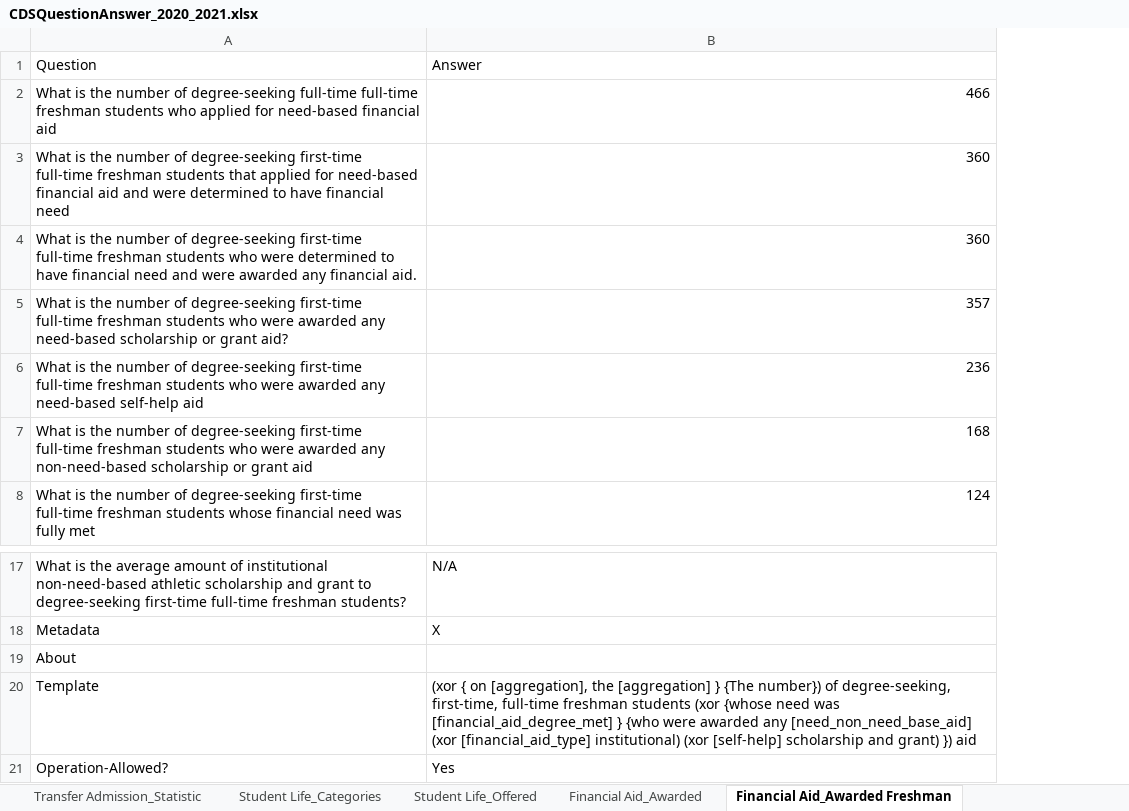
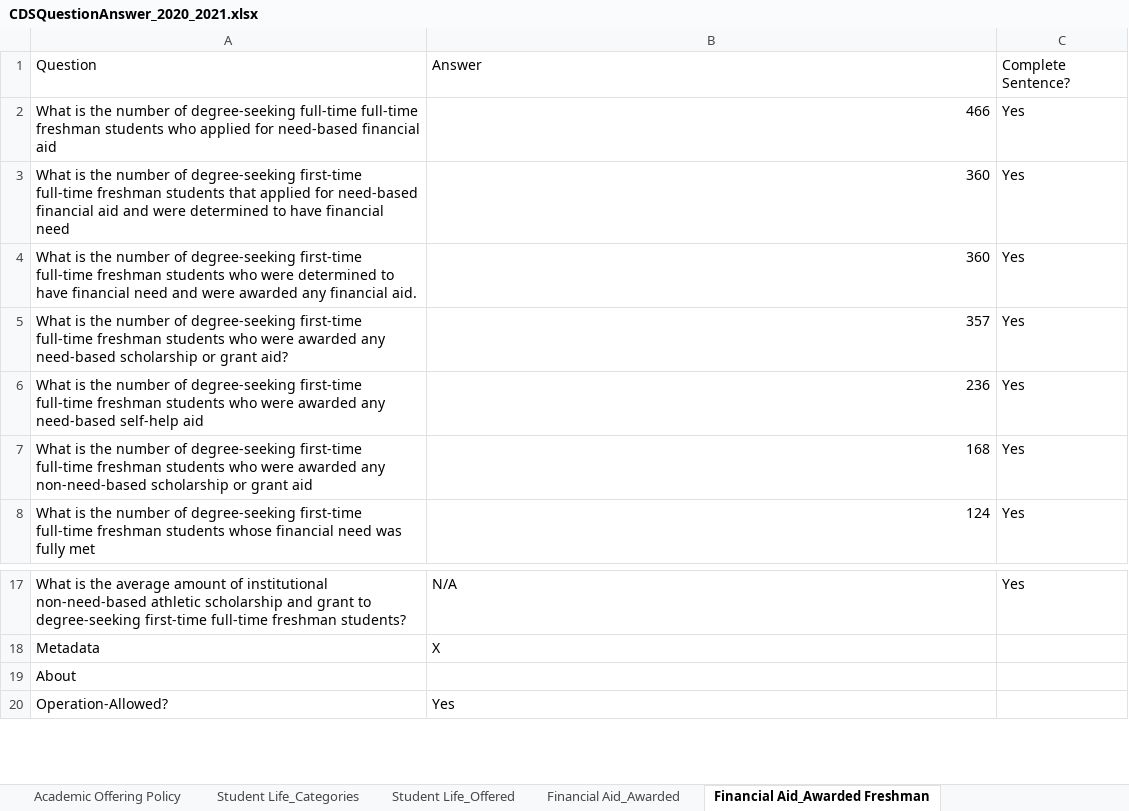
Before and after one commit to rhit-dingb/rhit_IRPA_2023, an Excel workbook: NewCDSDataFromClient/CDSQuestionAnswer_2020_2021.xlsx, sheet Financial Aid_Awarded Freshman, drawn as a sheet; only a part is shown, gaps mark what is left out; values as stored, in another font and other column widths than the file's, no borders; removed rows and columns are numbered as before the commit, all else as after; the diff names each change by its address in the sheet, - before the commit and + after, or states it on an @@ line.

```diff
--- a/NewCDSDataFromClient/CDSQuestionAnswer_2020_2021.xlsx (sheet Financial Aid_Awarded Freshman)
+++ b/NewCDSDataFromClient/CDSQuestionAnswer_2020_2021.xlsx (sheet Financial Aid_Awarded Freshman)
+sheet tab: Academic Offering Policy
+column C, rows 1-8: Complete Sentence? | Yes | Yes | Yes | Yes | Yes | Yes | Yes; row 17: Yes
-row 20: Template | (xor { on [aggregation], the [aggregation] } {The number}) of degree-seeking, first-time, full-time freshman students (xor {whose need was [financial_aid_degree_met] } {who were awarded any [need_non_need_base_aid] (xor [financial_aid_type] institutional) (xor [self-help] scholarship and grant) }) aid
```
Also changed, not shown: sheet General Info, sheet Admission Policies, sheet Basis For Selection, sheet Transfer Admission_Statistic, sheet Freshman Profile_SAT Score Comp, sheet Freshman Profile_ACT score comp, 6 more sheets, other sheet tabs, CDSData/CDS_SPARSE_2020_2021.xlsx, 25 other files.
